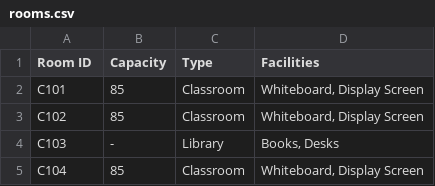
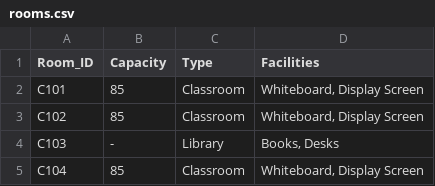
Before and after one commit to raskinverma/Automated-Time-Table-Scheduling-for-IIIT-Dharwad, a CSV file: data/rooms.csv, drawn as a sheet; only a part is shown.

```diff
--- a/data/rooms.csv
+++ b/data/rooms.csv
@@ -1,2 +1,2 @@
-Room ID,Capacity,Type,Facilities
+Room_ID,Capacity,Type,Facilities
 C101,85,Classroom,"Whiteboard, Display Screen"
```
Also changed, not shown: data/courses.csv, data/timeslots.csv, 2 other files.
